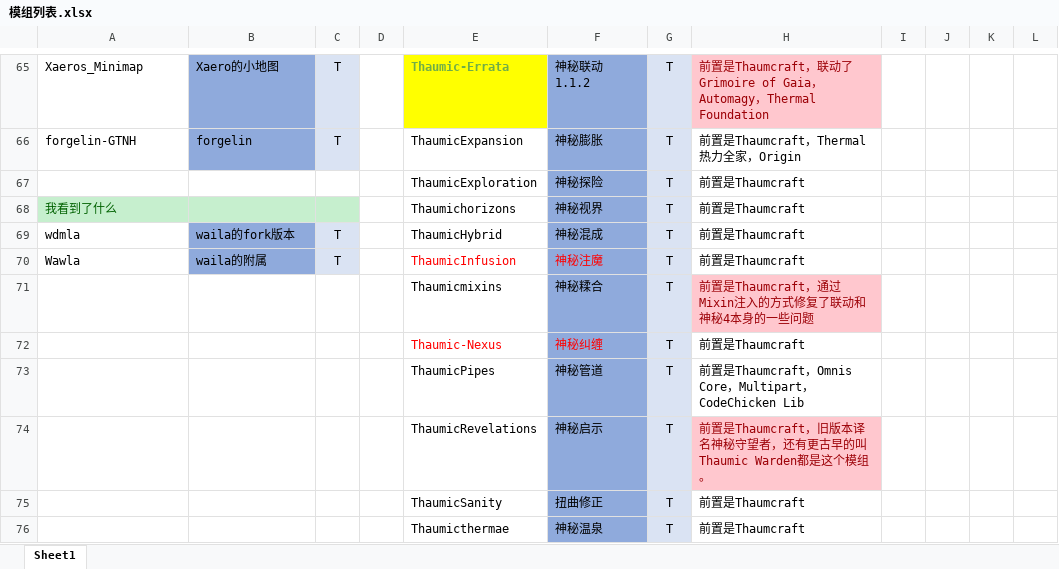
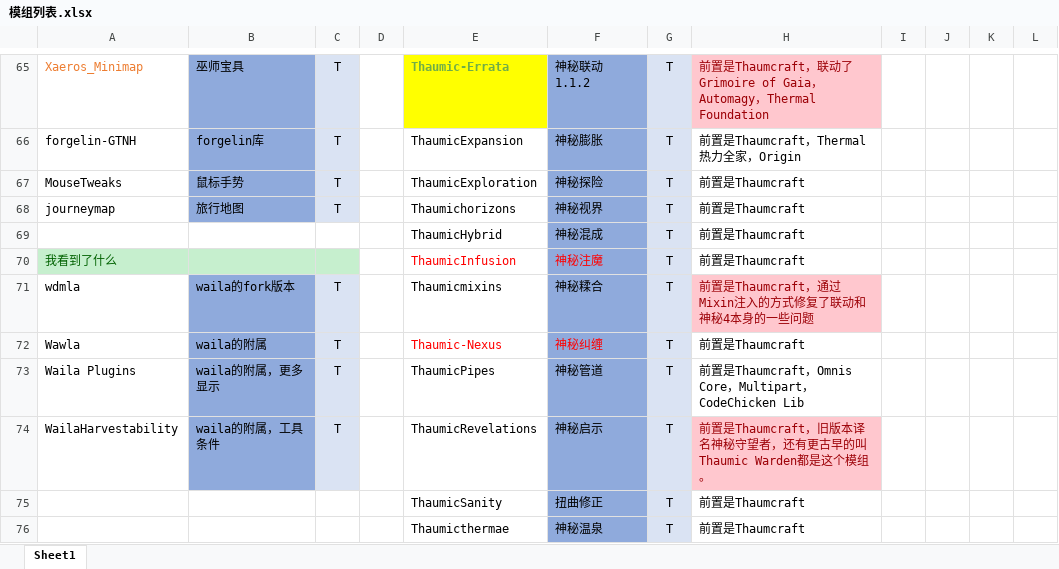
Before and after one commit to Sunsmilktea/Modpack, an Excel workbook: 模组列表.xlsx, sheet Sheet1, drawn as a sheet; only a part is shown, gaps mark what is left out; values as stored, in another font and other column widths than the file's, no borders; removed rows and columns are numbered as before the commit, all else as after; the diff covers the shown part only; the diff names each change by its address in the sheet, - before the commit and + after, or states it on an @@ line.

```diff
--- a/模组列表.xlsx (sheet Sheet1)
+++ b/模组列表.xlsx (sheet Sheet1)
-A65 text colour: black
+A65 text colour: #ED7D31
-B65: Xaero的小地图
+B65: 巫师宝具
-B66: forgelin
+B66: forgelin库
+row 67: MouseTweaks | 鼠标手势 | T |  | ThaumicExploration | 神秘探险 | T | 前置是Thaumcraft
+row 68: journeymap | 旅行地图 | T |  | Thaumichorizons | 神秘视界 | T | 前置是Thaumcraft
-E69: ThaumicExploration
+E69: ThaumicHybrid
-F69: 神秘探险
+F69: 神秘混成
-E70: Thaumichorizons
+E70: ThaumicInfusion
-E70:F70 text colour: black
+E70:F70 text colour: #FF0000
-F70: 神秘视界
+F70: 神秘注魔
-E71: ThaumicHybrid
+E71: Thaumicmixins
-F71: 神秘混成
+F71: 神秘糅合
-H71: 前置是Thaumcraft
+H71: 前置是Thaumcraft，通过Mixin注入的方式修复了联动和神秘4本身的一些问题
@@ H71 fill: none → #FFC7CE, text colour: black → #9C0006 @@
-E72: ThaumicInfusion
+E72: Thaumic-Nexus
-F72: 神秘注魔
+F72: 神秘纠缠
-row 71:  |  |  |  | Thaumicmixins | 神秘糅合 | T | 前置是Thaumcraft，通过Mixin注入的方式修复了联动和神秘4本身的一些问题
-row 72:  |  |  |  | Thaumic-Nexus | 神秘纠缠 | T | 前置是Thaumcraft
-A73: (empty)
+A73: Waila Plugins
-B73: (empty)
+B73: waila的附属，更多显示
-B73:B74 fill: none
+B73:B74 fill: #8FAADC
-C73:C74: (empty)
+C73:C74: T
-C73:C74 fill: none
+C73:C74 fill: #DAE3F3
-A74: (empty)
+A74: WailaHarvestability
-B74: (empty)
+B74: waila的附属，工具条件
```
Also changed, not shown: 60 edited cells and cell formats elsewhere in this sheet.
